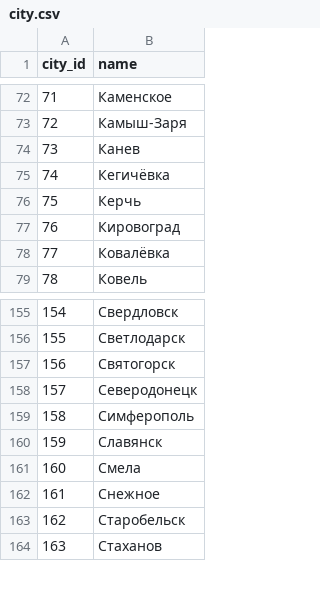
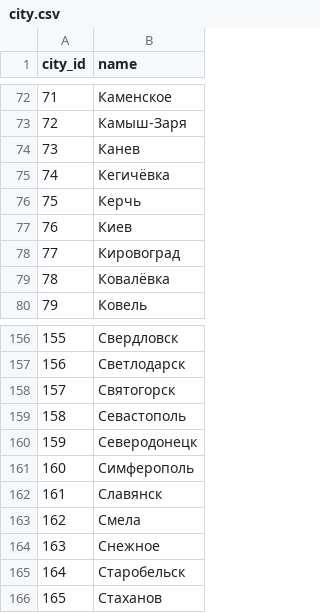
Before and after one commit to wastrox/medical, a CSV file: city.csv, drawn as a sheet; only a part is shown, gaps mark what is left out; addresses are those after the commit; the diff names each change by its address in the sheet, - before the commit and + after, or states it on an @@ line.

Commit message:
Fix city

```diff
--- a/city.csv
+++ b/city.csv
+row 77: 76 | Киев
@@ column A (city_id) renumbered from row 78 down @@
+row 159: 158 | Севастополь
```
Also changed, not shown: 1 other file.
